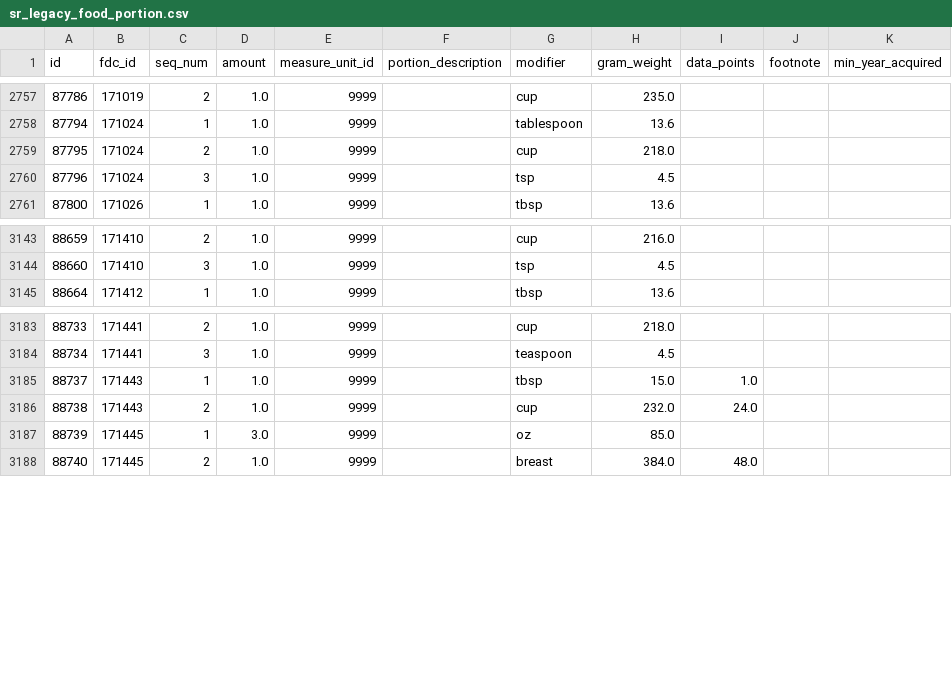
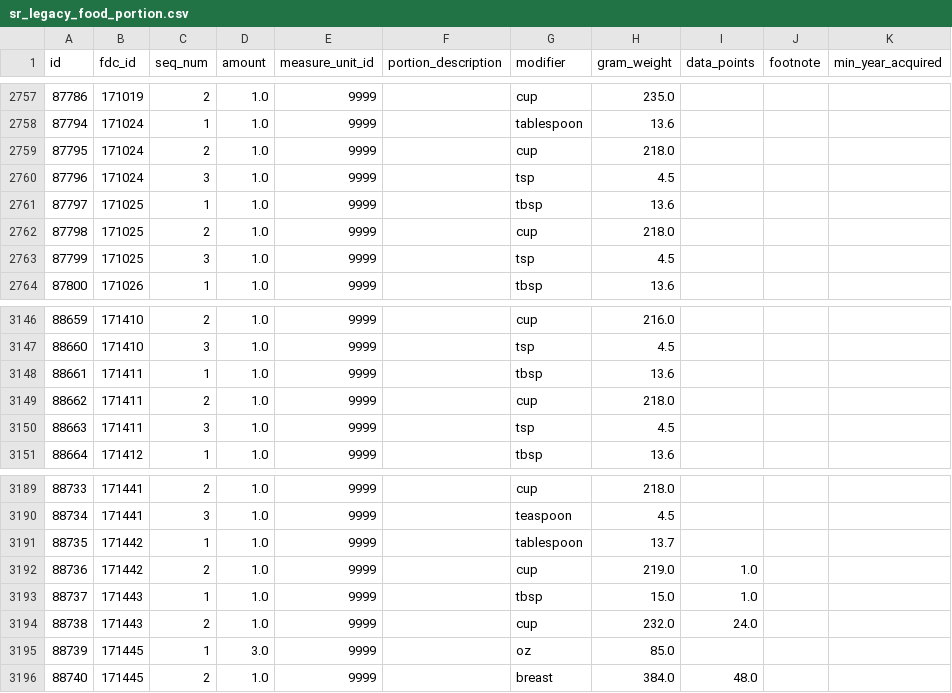
Before and after one commit to michaelrbautista/eatwell_server, a CSV file: data/sr_legacy_food_portion.csv, drawn as a sheet; only a part is shown, gaps mark what is left out.

```diff
--- a/data/sr_legacy_food_portion.csv
+++ b/data/sr_legacy_food_portion.csv
@@ -2760,2 +2760,5 @@ id,fdc_id,seq_num,amount,measure_unit_id,portion_description,modifier,gram_weigh
 87796,171024,3,1.0,9999,,tsp,4.5,,,
+87797,171025,1,1.0,9999,,tbsp,13.6,,,
+87798,171025,2,1.0,9999,,cup,218.0,,,
+87799,171025,3,1.0,9999,,tsp,4.5,,,
 87800,171026,1,1.0,9999,,tbsp,13.6,,,
@@ -3144,2 +3147,5 @@ id,fdc_id,seq_num,amount,measure_unit_id,portion_description,modifier,gram_weigh
 88660,171410,3,1.0,9999,,tsp,4.5,,,
+88661,171411,1,1.0,9999,,tbsp,13.6,,,
+88662,171411,2,1.0,9999,,cup,218.0,,,
+88663,171411,3,1.0,9999,,tsp,4.5,,,
 88664,171412,1,1.0,9999,,tbsp,13.6,,,
@@ -3184,2 +3190,4 @@ id,fdc_id,seq_num,amount,measure_unit_id,portion_description,modifier,gram_weigh
 88734,171441,3,1.0,9999,,teaspoon,4.5,,,
+88735,171442,1,1.0,9999,,tablespoon,13.7,,,
+88736,171442,2,1.0,9999,,cup,219.0,1.0,,
 88737,171443,1,1.0,9999,,tbsp,15.0,1.0,,
```
Also changed, not shown: data/sr_legacy_food.csv, 6 other files.
